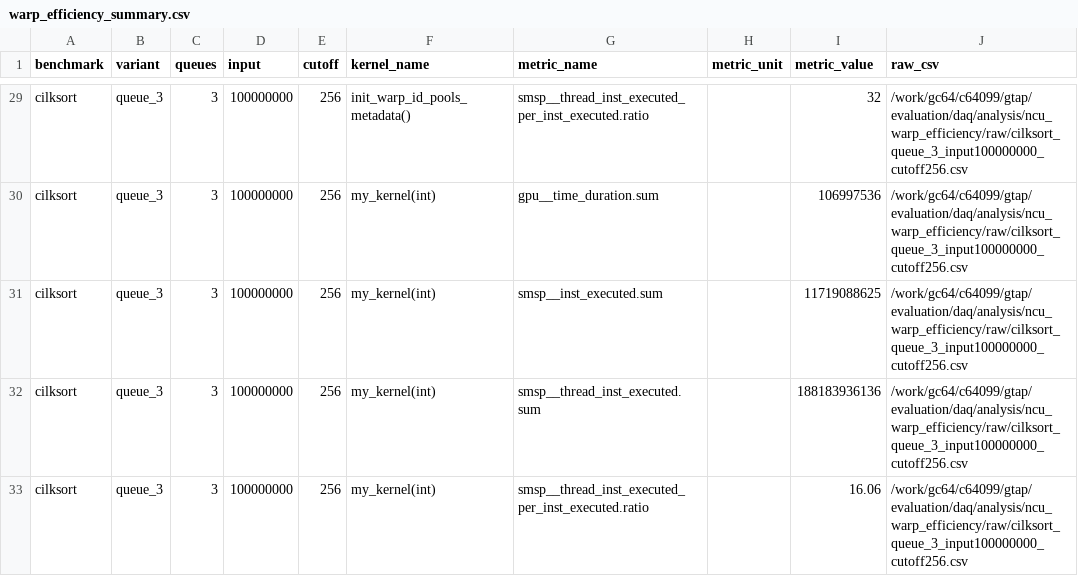
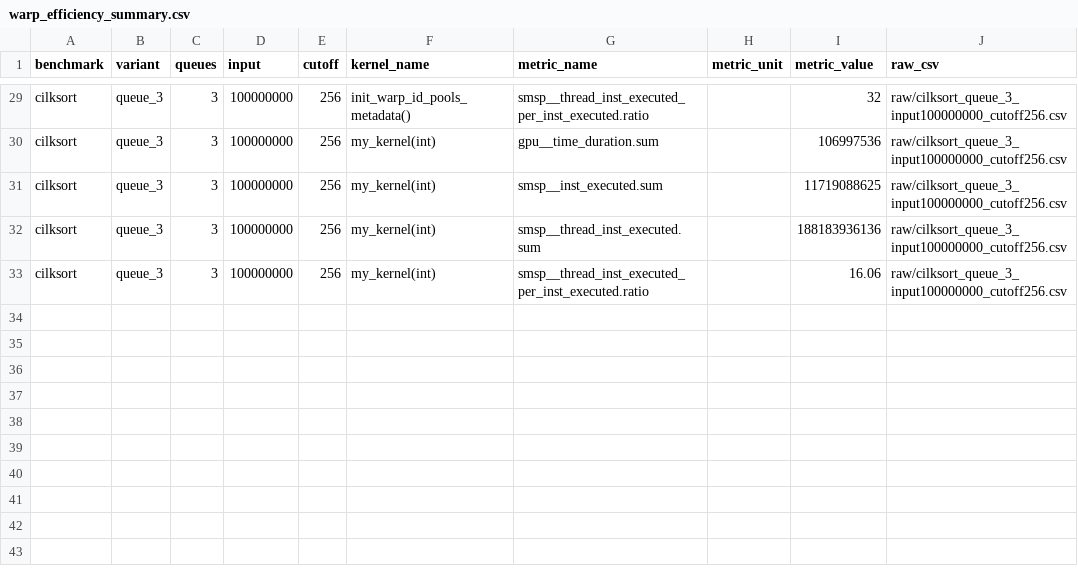
Before and after one commit to yukim0359/GTaP, a CSV file: evaluation/daq/analysis/ncu_warp_efficiency/warp_efficiency_summary.csv, drawn as a sheet; only a part is shown, gaps mark what is left out; the diff covers the shown part only; the diff names each change by its address in the sheet, - before the commit and + after, or states it on an @@ line.

```diff
--- a/evaluation/daq/analysis/ncu_warp_efficiency/warp_efficiency_summary.csv
+++ b/evaluation/daq/analysis/ncu_warp_efficiency/warp_efficiency_summary.csv
-J29:J33 (raw_csv): /work/gc64/c64099/gtap/evaluation/daq/analysis/ncu_warp_efficiency/raw/cilksort_queue_3_input100000000_cutoff256.csv
+J29:J33 (raw_csv): raw/cilksort_queue_3_input100000000_cutoff256.csv
```
Also changed, not shown: 27 edited cells elsewhere in this file, 4 other files.
